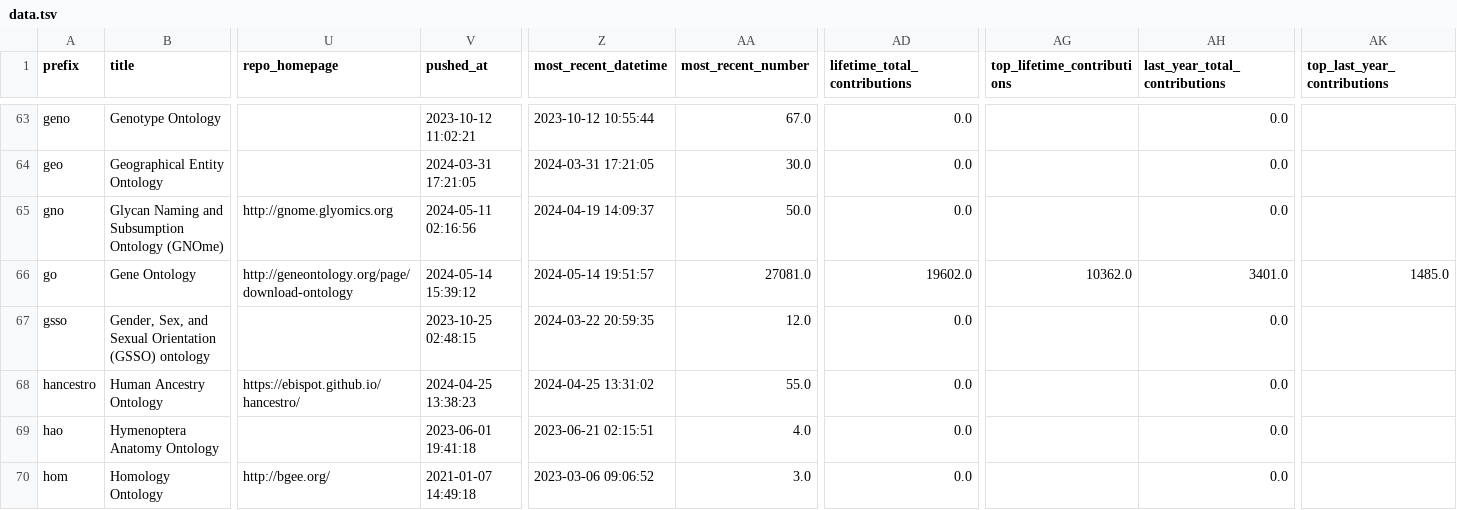
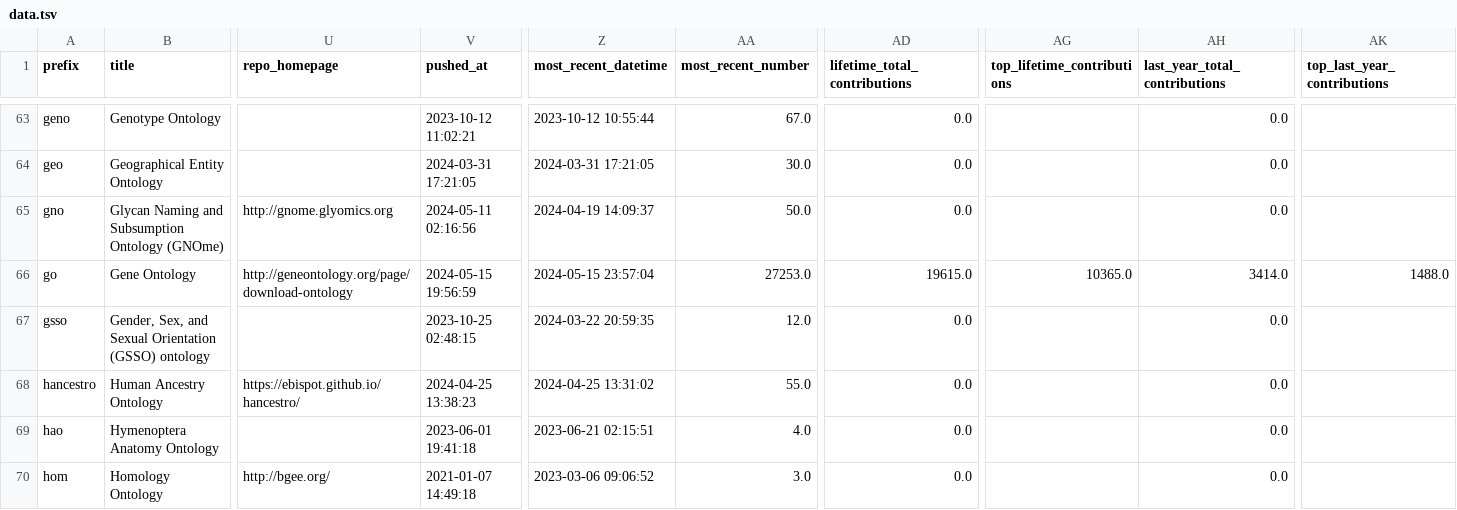
Before and after one commit to cthoyt/obo-community-health, a TSV file: data/data.tsv, drawn as a sheet; only a part is shown, gaps mark what is left out; the diff covers the shown part only; the diff names each change by its address in the sheet, - before the commit and + after, or states it on an @@ line.

```diff
--- a/data/data.tsv
+++ b/data/data.tsv
-V66 (pushed_at): 2024-05-14 15:39:12
+V66 (pushed_at): 2024-05-15 19:56:59
-Z66 (most_recent_datetime): 2024-05-14 19:51:57
+Z66 (most_recent_datetime): 2024-05-15 23:57:04
-AA66 (most_recent_number): 27081.0
+AA66 (most_recent_number): 27253.0
-AD66 (lifetime_total_contributions): 19602.0
+AD66 (lifetime_total_contributions): 19615.0
-AG66 (top_lifetime_contributions): 10362.0
+AG66 (top_lifetime_contributions): 10365.0
-AH66 (last_year_total_contributions): 3401.0
+AH66 (last_year_total_contributions): 3414.0
-AK66 (top_last_year_contributions): 1485.0
+AK66 (top_last_year_contributions): 1488.0
```
Also changed, not shown: 67 edited cells elsewhere in this file, 7 other files.
